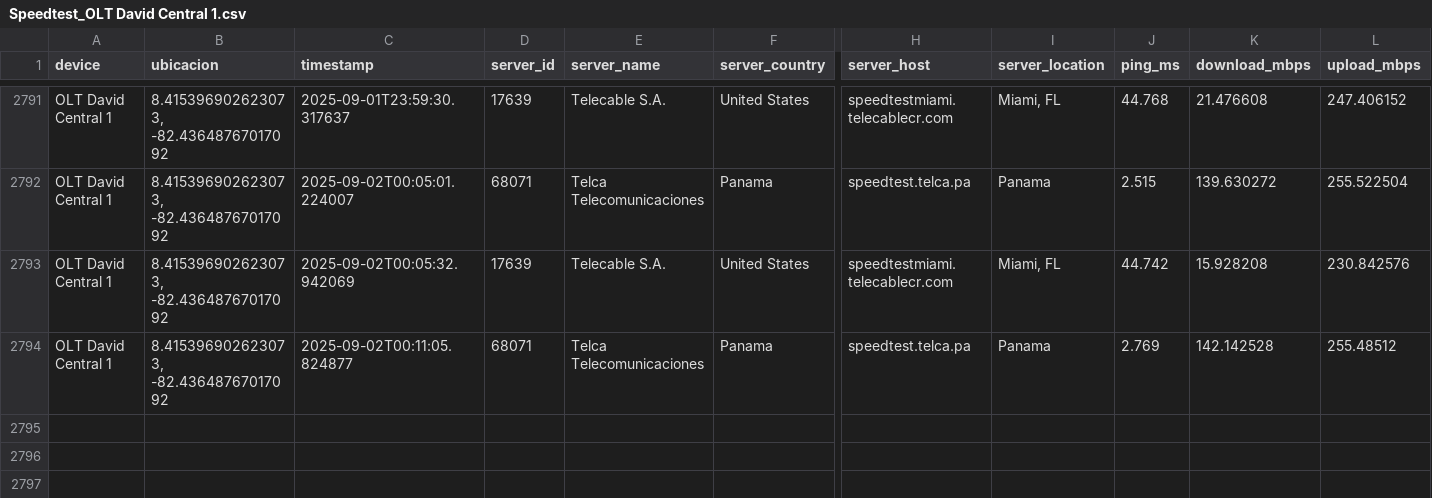
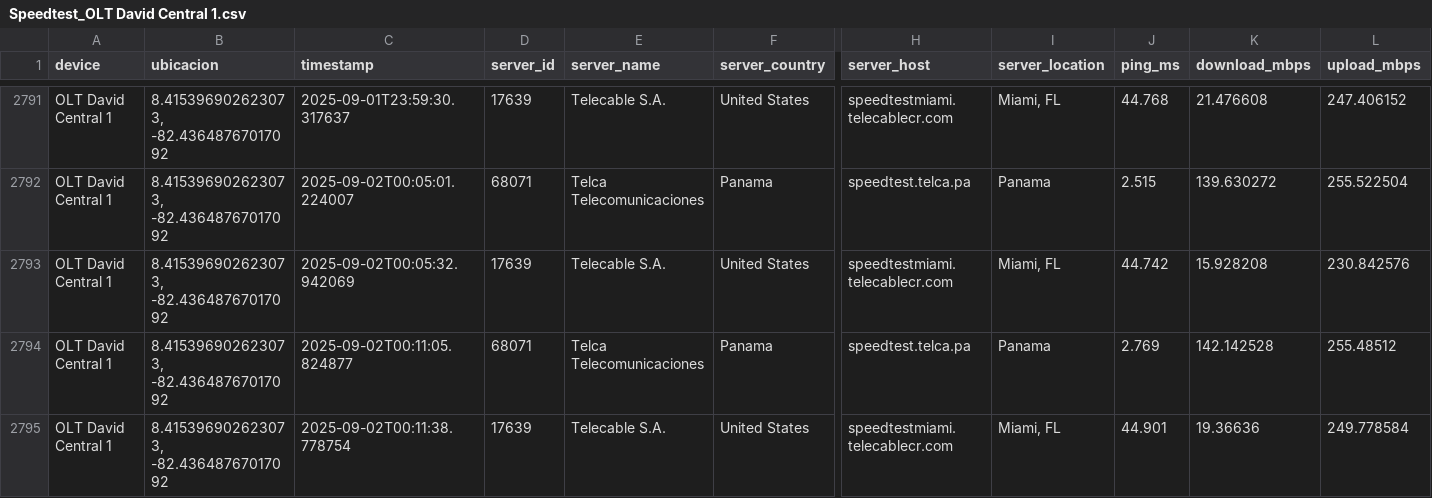
Before and after one commit to NUCsMonitoreo/Sondas-Panama, a CSV file: NUC-SONDA18/Speedtest_OLT David Central 1.csv, drawn as a sheet; only a part is shown, gaps mark what is left out; rows hold the shown columns only; the diff names each change by its address in the sheet, - before the commit and + after, or states it on an @@ line.

Commit message:
[NUC-SONDA18] sync 2025-09-02 00:14:18

```diff
--- a/NUC-SONDA18/Speedtest_OLT David Central 1.csv
+++ b/NUC-SONDA18/Speedtest_OLT David Central 1.csv
+row 2795: OLT David Central 1 | 8.415396902623073, -82.43648767017092 | 2025-09-02T00:11:38.778754 | 17639 | Telecable S.A. | United States | speedtestmiami.telecablecr.com | Miami, FL | 44.901 | 19.36636 | 249.778584
```
Also changed, not shown: 1 other file.
